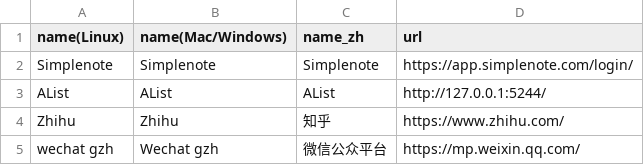
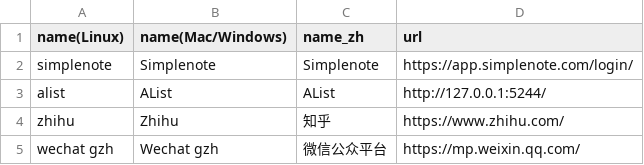
Before and after one commit to AttackSiran/Pake, a CSV file: app.csv, drawn as a sheet.

Commit message:
Update app.csv
Signed-off-by: Siran <53105909+AttackSiran@users.noreply.github.com>

```diff
--- a/app.csv
+++ b/app.csv
@@ -1,5 +1,5 @@
 name(Linux),name(Mac/Windows),name_zh,url
-Simplenote,Simplenote,Simplenote,https://app.simplenote.com/login/
-AList,AList,AList,http://127.0.0.1:5244/
-Zhihu,Zhihu,知乎,https://www.zhihu.com/
+simplenote,Simplenote,Simplenote,https://app.simplenote.com/login/
+alist,AList,AList,http://127.0.0.1:5244/
+zhihu,Zhihu,知乎,https://www.zhihu.com/
 wechat gzh,Wechat gzh,微信公众平台,https://mp.weixin.qq.com/
```
